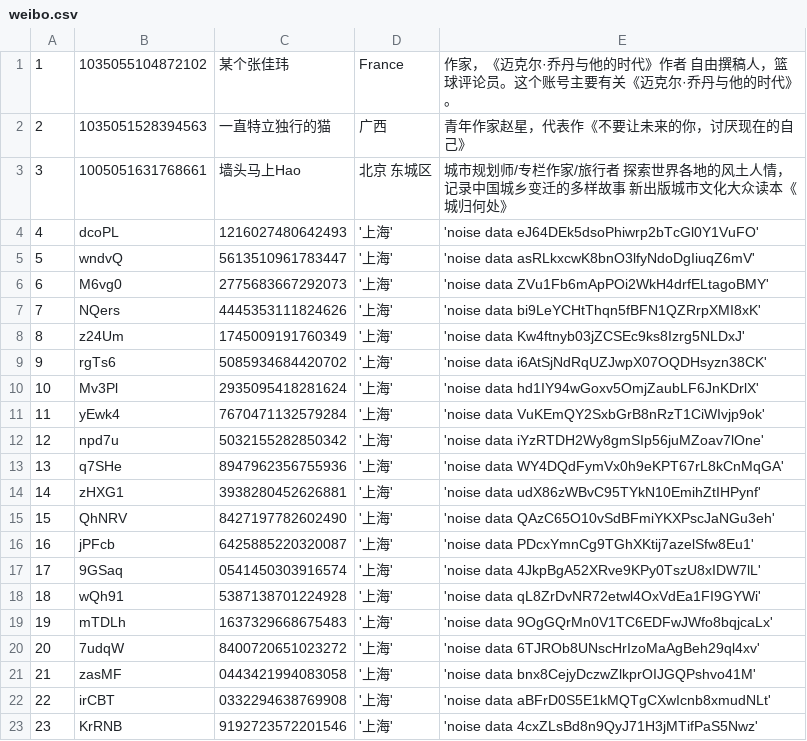
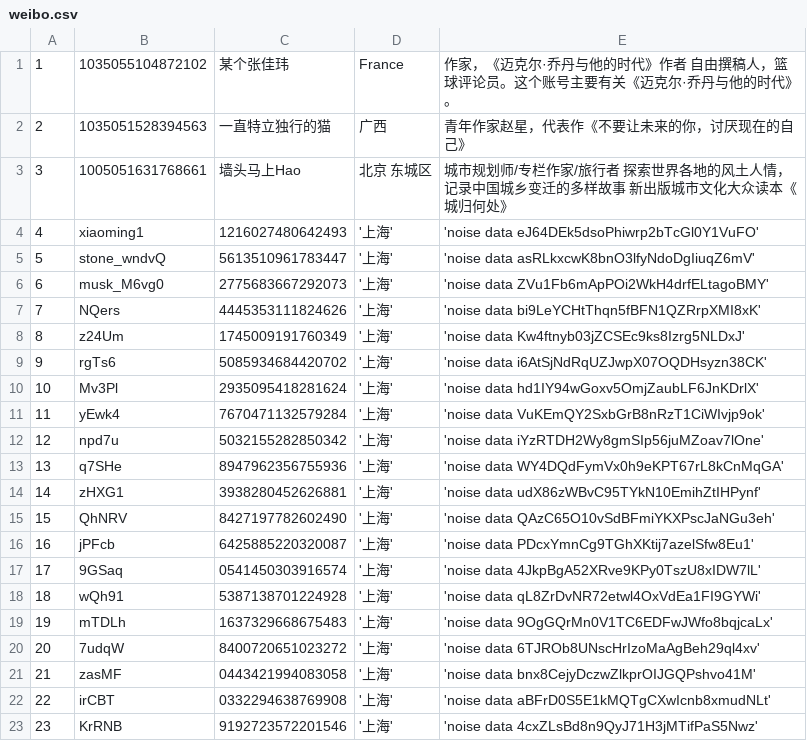
Before and after one commit to greatabel/MachineLearning, a CSV file: a10109account_relevance/data/weibo.csv, drawn as a sheet.

```diff
--- a/a10109account_relevance/data/weibo.csv
+++ b/a10109account_relevance/data/weibo.csv
@@ -3,5 +3,5 @@
 3,1005051631768661,墙头马上Hao,"北京 东城区","城市规划师/专栏作家/旅行者 探索世界各地的风土人情，记录中国城乡变迁的多样故事 新出版城市文化大众读本《城归何处》"
-4,dcoPL,1216027480642493,'上海','noise data eJ64DEk5dsoPhiwrp2bTcGl0Y1VuFO'
-5,wndvQ,5613510961783447,'上海','noise data asRLkxcwK8bnO3lfyNdoDgIiuqZ6mV'
-6,M6vg0,2775683667292073,'上海','noise data ZVu1Fb6mApPOi2WkH4drfELtagoBMY'
+4,xiaoming1,1216027480642493,'上海','noise data eJ64DEk5dsoPhiwrp2bTcGl0Y1VuFO'
+5,stone_wndvQ,5613510961783447,'上海','noise data asRLkxcwK8bnO3lfyNdoDgIiuqZ6mV'
+6,musk_M6vg0,2775683667292073,'上海','noise data ZVu1Fb6mApPOi2WkH4drfELtagoBMY'
 7,NQers,4445353111824626,'上海','noise data bi9LeYCHtThqn5fBFN1QZRrpXMI8xK'
```
Also changed, not shown: 4 other files.
